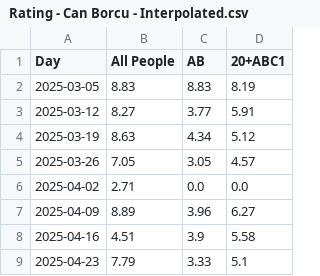
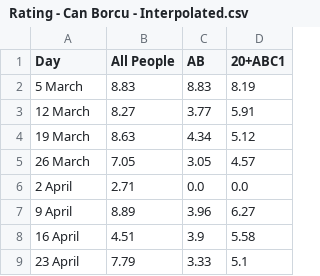
Before and after one commit to yigitdemircioglu/DSA210-Project, a CSV file: Interpolated Data(only for needed dataset)/Rating - Can Borcu - Interpolated.csv, drawn as a sheet.

Commit message:
Update Rating - Can Borcu - Interpolated.csv

```diff
--- a/Interpolated Data(only for needed dataset)/Rating - Can Borcu - Interpolated.csv
+++ b/Interpolated Data(only for needed dataset)/Rating - Can Borcu - Interpolated.csv
@@ -1,9 +1,9 @@
 Day,All People,AB,20+ABC1
-2025-03-05,8.83,8.83,8.19
-2025-03-12,8.27,3.77,5.91
-2025-03-19,8.63,4.34,5.12
-2025-03-26,7.05,3.05,4.57
-2025-04-02,2.71,0.0,0.0
-2025-04-09,8.89,3.96,6.27
-2025-04-16,4.51,3.9,5.58
-2025-04-23,7.79,3.33,5.1
+5 March,8.83,8.83,8.19
+12 March,8.27,3.77,5.91
+19 March,8.63,4.34,5.12
+26 March,7.05,3.05,4.57
+2 April,2.71,0.0,0.0
+9 April,8.89,3.96,6.27
+16 April,4.51,3.9,5.58
+23 April,7.79,3.33,5.1
```
